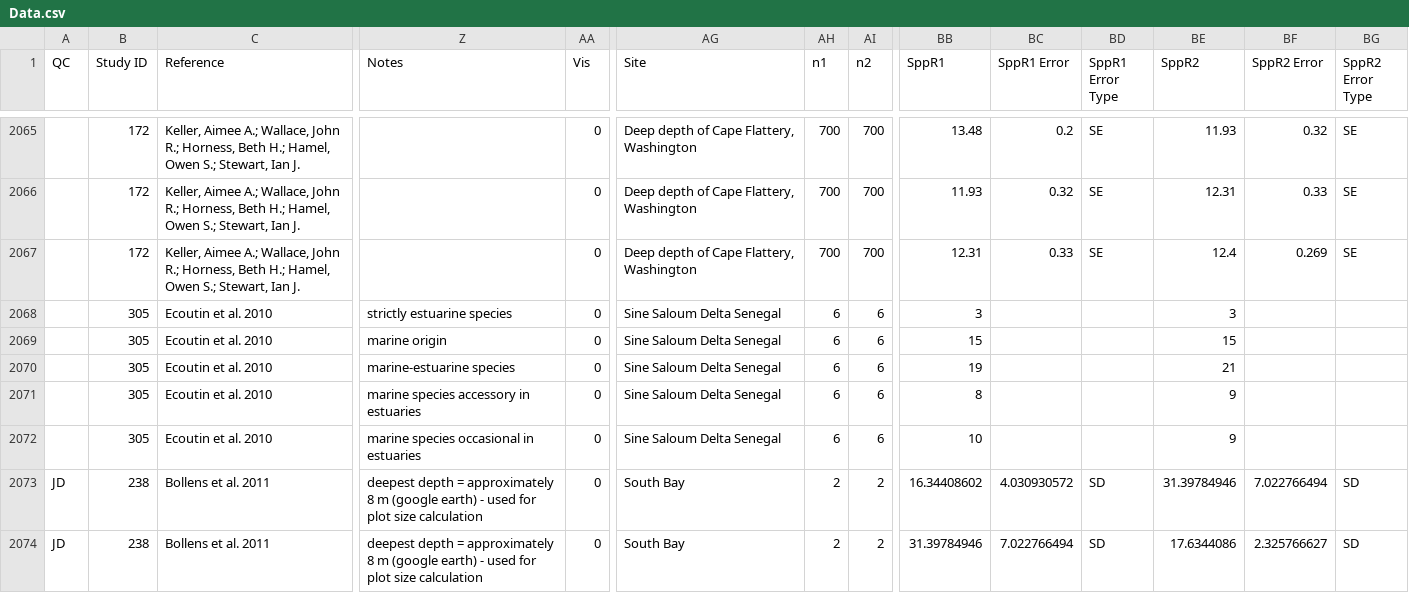
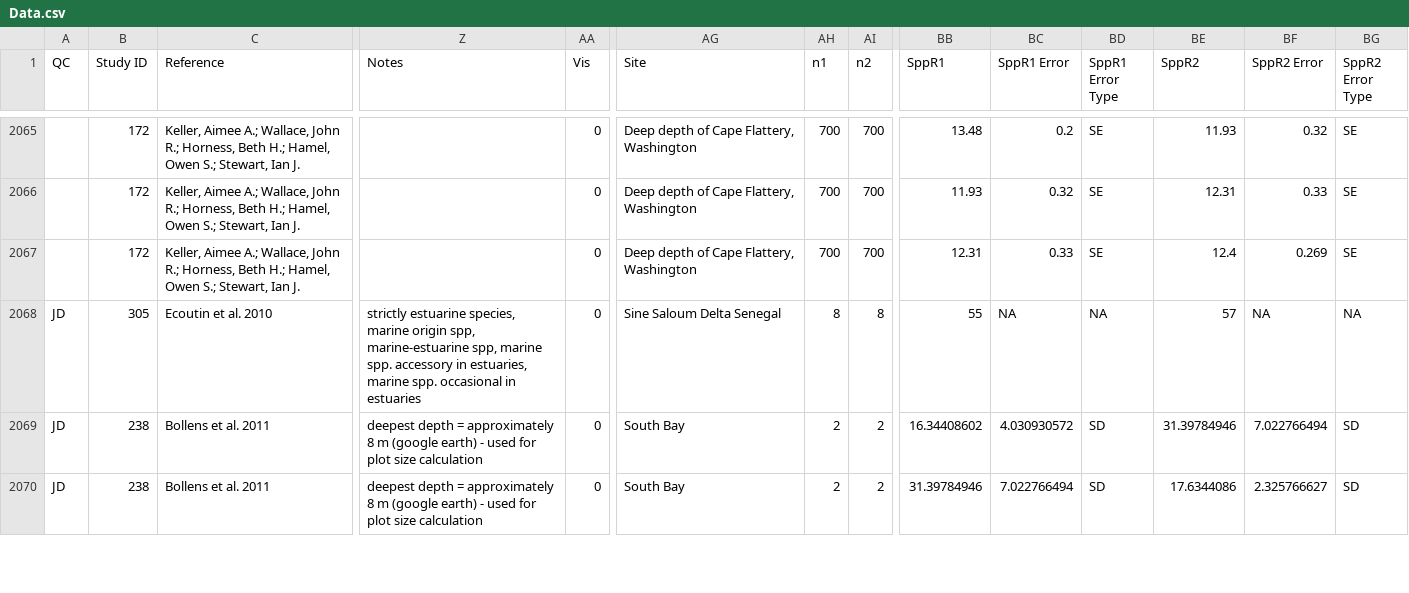
Before and after one commit to jdunic/local-marine-meta, a CSV file: master_data/Data.csv, drawn as a sheet; only a part is shown, gaps mark what is left out; removed rows and columns are numbered as before the commit, all else as after; rows hold the shown columns only; the diff names each change by its address in the sheet, - before the commit and + after, or states it on an @@ line.

Commit message:
QC 305 Ecoutin et al.
- collapse different species groupings into one (all fish)
- fix number of replicates (8 samples)

```diff
--- a/master_data/Data.csv
+++ b/master_data/Data.csv
-row 2068:  | 305 | Ecoutin et al. 2010 | strictly estuarine species | 0 | Sine Saloum Delta Senegal | 6 | 6 | 3 |  |  | 3
-row 2069:  | 305 | Ecoutin et al. 2010 | marine origin | 0 | Sine Saloum Delta Senegal | 6 | 6 | 15 |  |  | 15
-row 2070:  | 305 | Ecoutin et al. 2010 | marine-estuarine species | 0 | Sine Saloum Delta Senegal | 6 | 6 | 19 |  |  | 21
-A2068 (QC): (empty)
+A2068 (QC): JD
-Z2068 (Notes): marine species accessory in estuaries
+Z2068 (Notes): strictly estuarine species, marine origin spp, marine-estuarine spp, marine spp. accessory in estuaries, marine spp. occasional in estuaries
-AH2068 (n1): 6
+AH2068 (n1): 8
-AI2068 (n2): 6
+AI2068 (n2): 8
-BB2068 (SppR1): 8
+BB2068 (SppR1): 55
-BC2068 (SppR1 Error): (empty)
+BC2068 (SppR1 Error): NA
-BD2068 (SppR1 Error Type): (empty)
+BD2068 (SppR1 Error Type): NA
-BE2068 (SppR2): 9
+BE2068 (SppR2): 57
-BF2068 (SppR2 Error): (empty)
+BF2068 (SppR2 Error): NA
-BG2068 (SppR2 Error Type): (empty)
+BG2068 (SppR2 Error Type): NA
-row 2072:  | 305 | Ecoutin et al. 2010 | marine species occasional in estuaries | 0 | Sine Saloum Delta Senegal | 6 | 6 | 10 |  |  | 9
```
